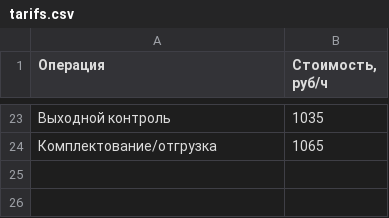
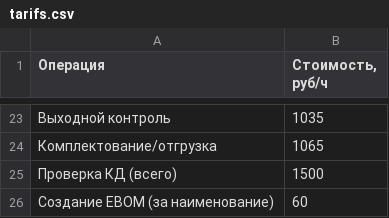
Before and after one commit to DimastX/Money_web, a CSV file: data/tarifs.csv, drawn as a sheet; only a part is shown, gaps mark what is left out; the diff names each change by its address in the sheet, - before the commit and + after, or states it on an @@ line.

```diff
--- a/data/tarifs.csv
+++ b/data/tarifs.csv
+row 25: Проверка КД (всего) | 1500
+row 26: Создание ЕВОМ (за наименование) | 60
```
Also changed, not shown: 16 other files.
